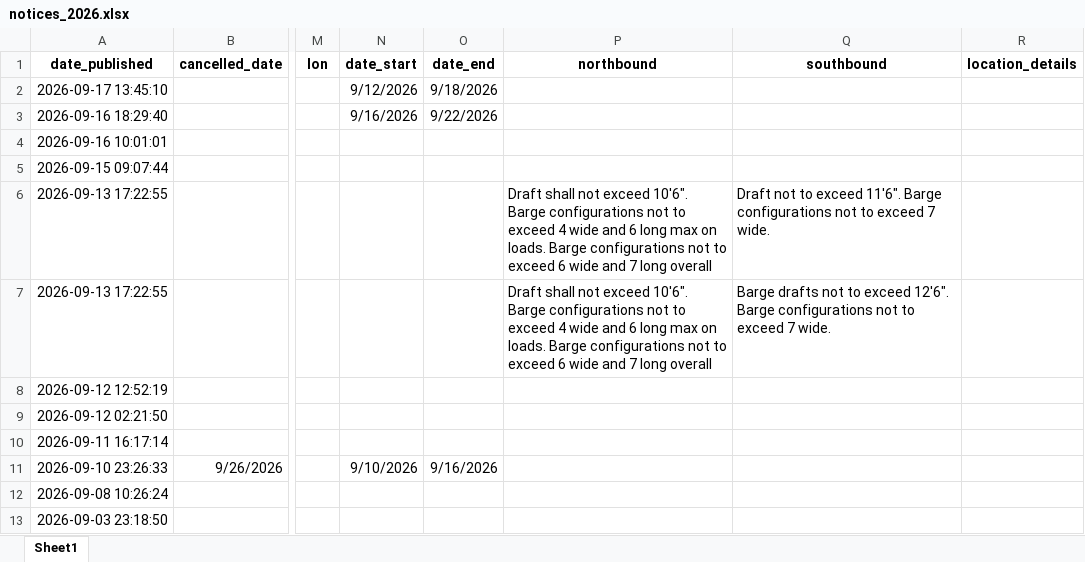
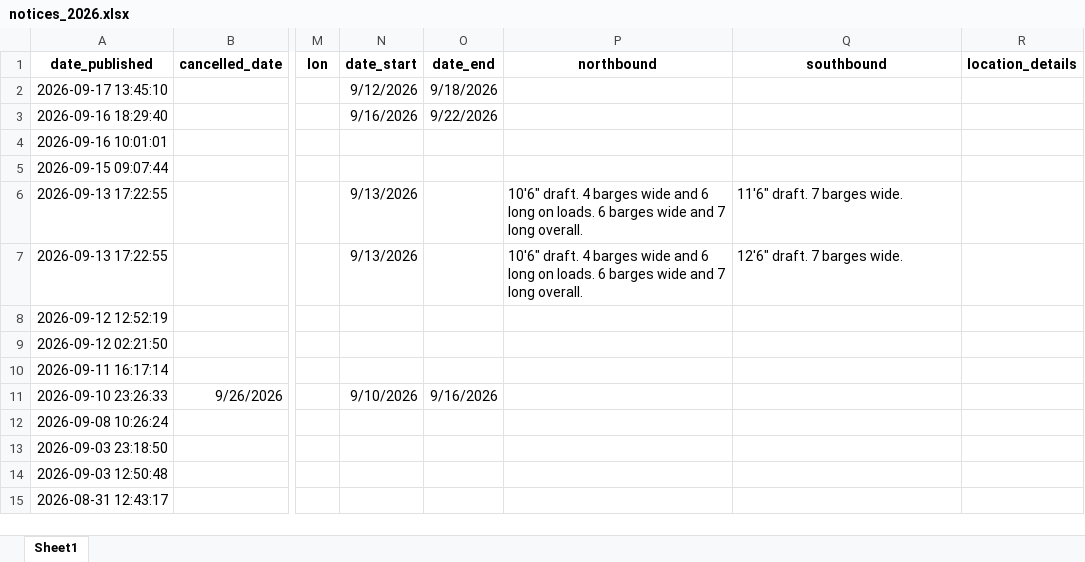
Before and after one commit to mollya610/BargeTransportDashboard, an Excel workbook: notices_2026.xlsx, sheet Sheet1, drawn as a sheet; only a part is shown, gaps mark what is left out; the shorter side is filled out with more unchanged rows; values as stored, in another font and other column widths than the file's, no borders; the diff names each change by its address in the sheet, - before the commit and + after, or states it on an @@ line.

```diff
--- a/notices_2026.xlsx (sheet Sheet1)
+++ b/notices_2026.xlsx (sheet Sheet1)
-N6:N7 (date_start): (empty)
+N6:N7 (date_start): 9/13/2026
-P6:P7 (northbound): Draft shall not exceed 10'6". Barge configurations not to exceed 4 wide and 6 long max on loads. Barge configurations not to exceed 6 wide and 7 long overall
+P6:P7 (northbound): 10'6" draft. 4 barges wide and 6 long on loads. 6 barges wide and 7 long overall.
-Q6 (southbound): Draft not to exceed 11'6". Barge configurations not to exceed 7 wide.
+Q6 (southbound): 11'6" draft. 7 barges wide.
-Q7 (southbound): Barge drafts not to exceed 12'6". Barge configurations not to exceed 7 wide.
+Q7 (southbound): 12'6" draft. 7 barges wide.
```
Also changed, not shown: 1 other file.
